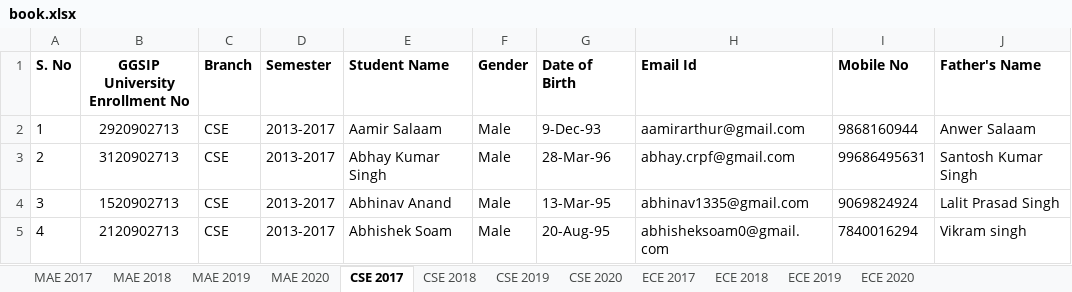
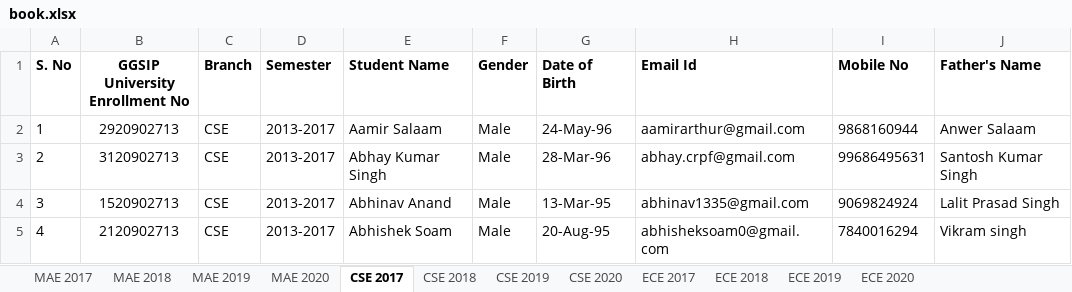
Before and after one commit to kshavv/birthday_messages, an Excel workbook: data/book.xlsx, sheet CSE 2017, drawn as a sheet; only a part is shown; values as stored, in another font and other column widths than the file's, no borders; the diff names each change by its address in the sheet, - before the commit and + after, or states it on an @@ line.

```diff
--- a/data/book.xlsx (sheet CSE 2017)
+++ b/data/book.xlsx (sheet CSE 2017)
-G2 (Date of Birth): 9-Dec-93
+G2 (Date of Birth): 24-May-96
```
Also changed, not shown: 5 other files.
